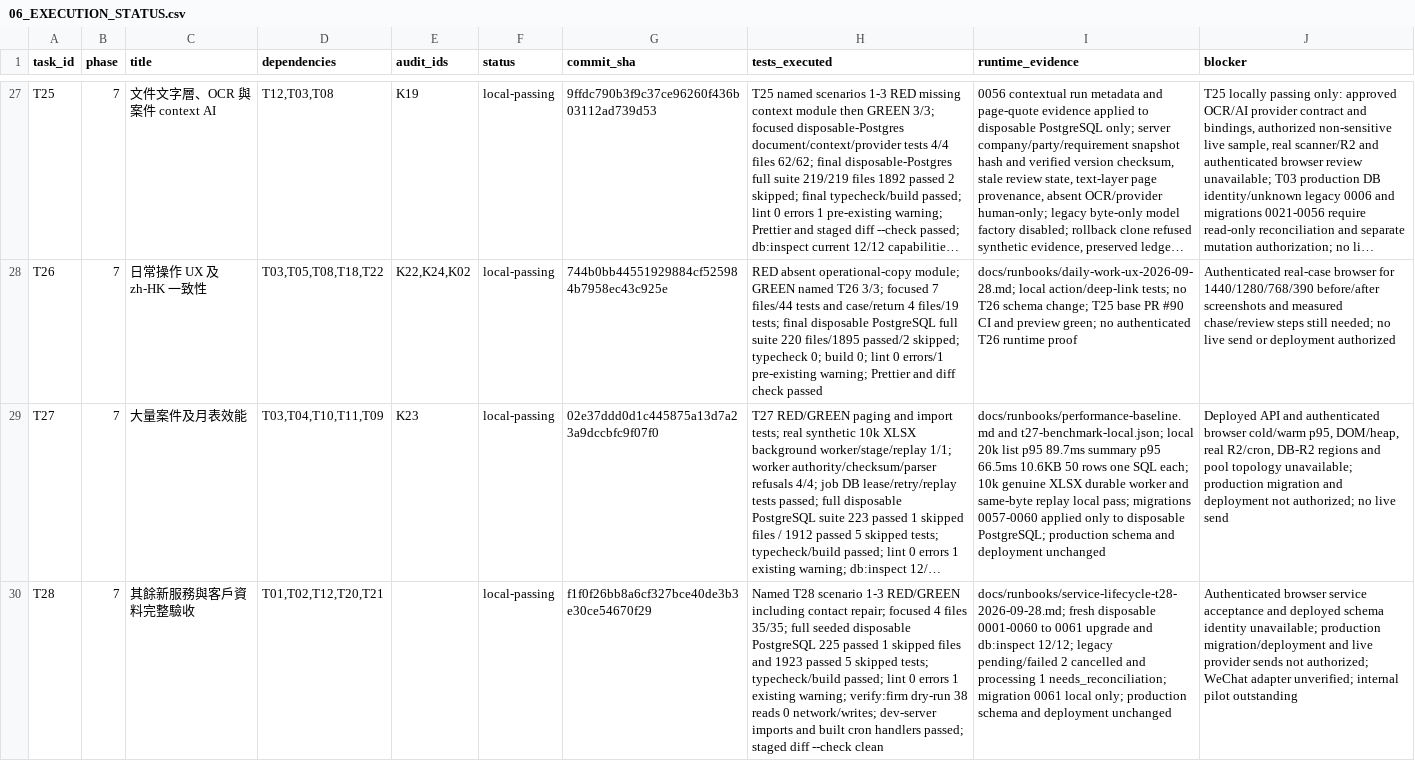
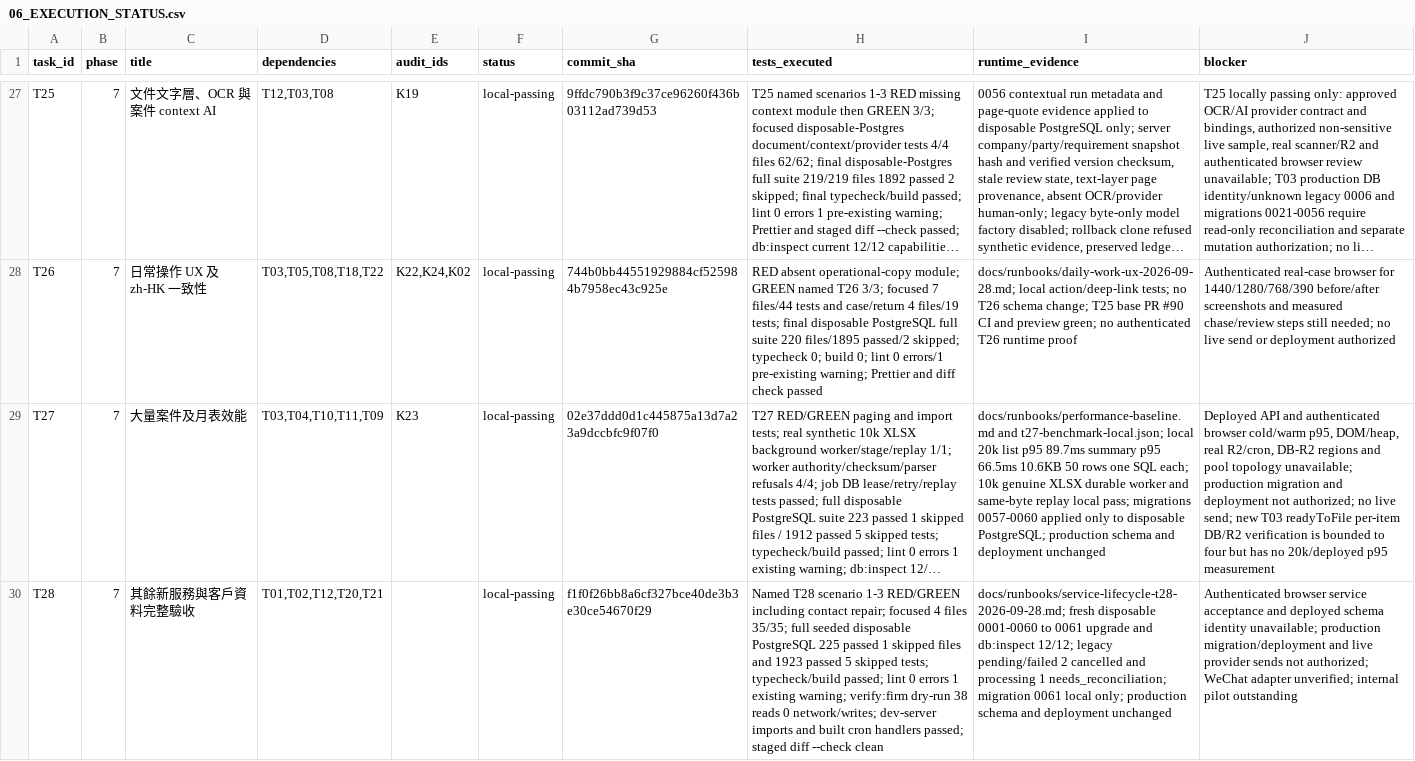
Before and after one commit to YNWAforever/kossilon-hub, a CSV file: docs/superpowers/plans/kossilon-2026-09-27/06_EXECUTION_STATUS.csv, drawn as a sheet; only a part is shown, gaps mark what is left out; long unchanged cells end in …; the diff covers the shown part only; the diff names each change by its address in the sheet, - before the commit and + after, or states it on an @@ line.

```diff
--- a/docs/superpowers/plans/kossilon-2026-09-27/06_EXECUTION_STATUS.csv
+++ b/docs/superpowers/plans/kossilon-2026-09-27/06_EXECUTION_STATUS.csv
-J29 (blocker): …no live send
+J29 (blocker): …no live send; new T03 readyToFile per-item DB/R2 verification is bounded to four but has no 20k/deployed p95 measurement
```
Also changed, not shown: 5 edited cells elsewhere in this file.
